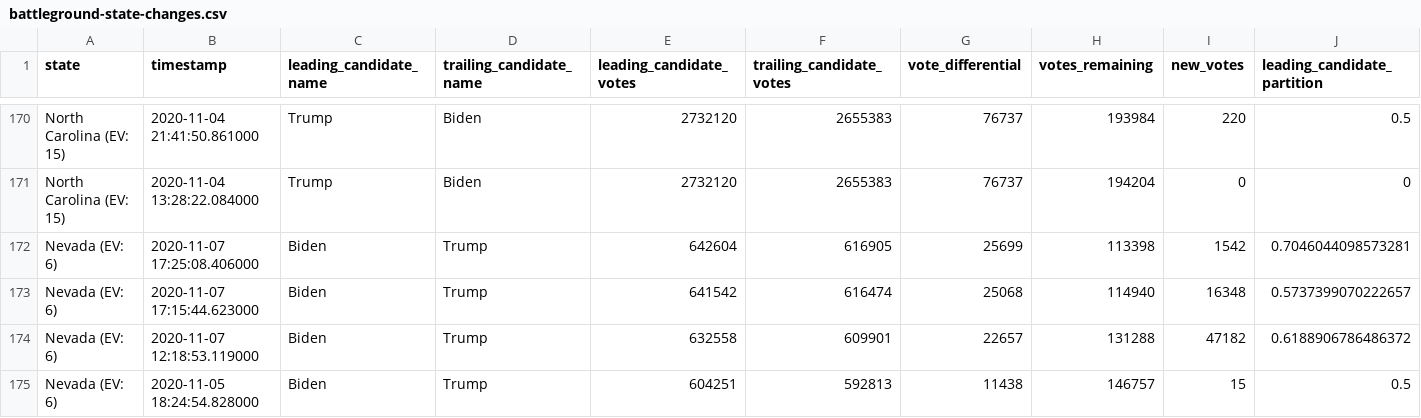
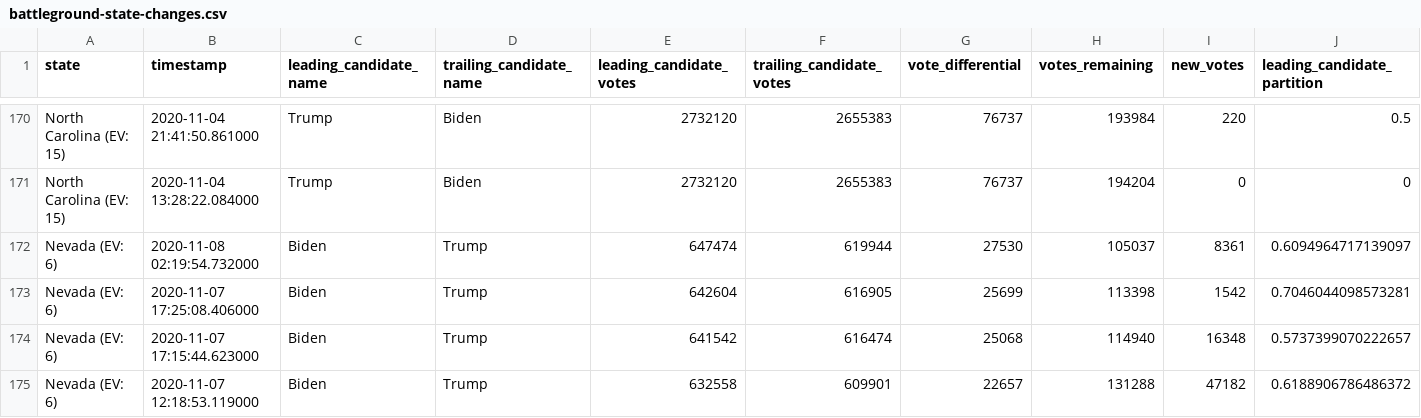
Before and after one commit to hugovk/nyt-2020-election-scraper, a CSV file: battleground-state-changes.csv, drawn as a sheet; only a part is shown, gaps mark what is left out; the shorter side is filled out with more unchanged rows; rows hold the shown columns only; the diff names each change by its address in the sheet, - before the commit and + after, or states it on an @@ line.

```diff
--- a/battleground-state-changes.csv
+++ b/battleground-state-changes.csv
+row 172: Nevada (EV: 6) | 2020-11-08 02:19:54.732000 | Biden | Trump | 647474 | 619944 | 27530 | 105037 | 8361 | 0.6094964717139097
```
Also changed, not shown: 4 other files.
